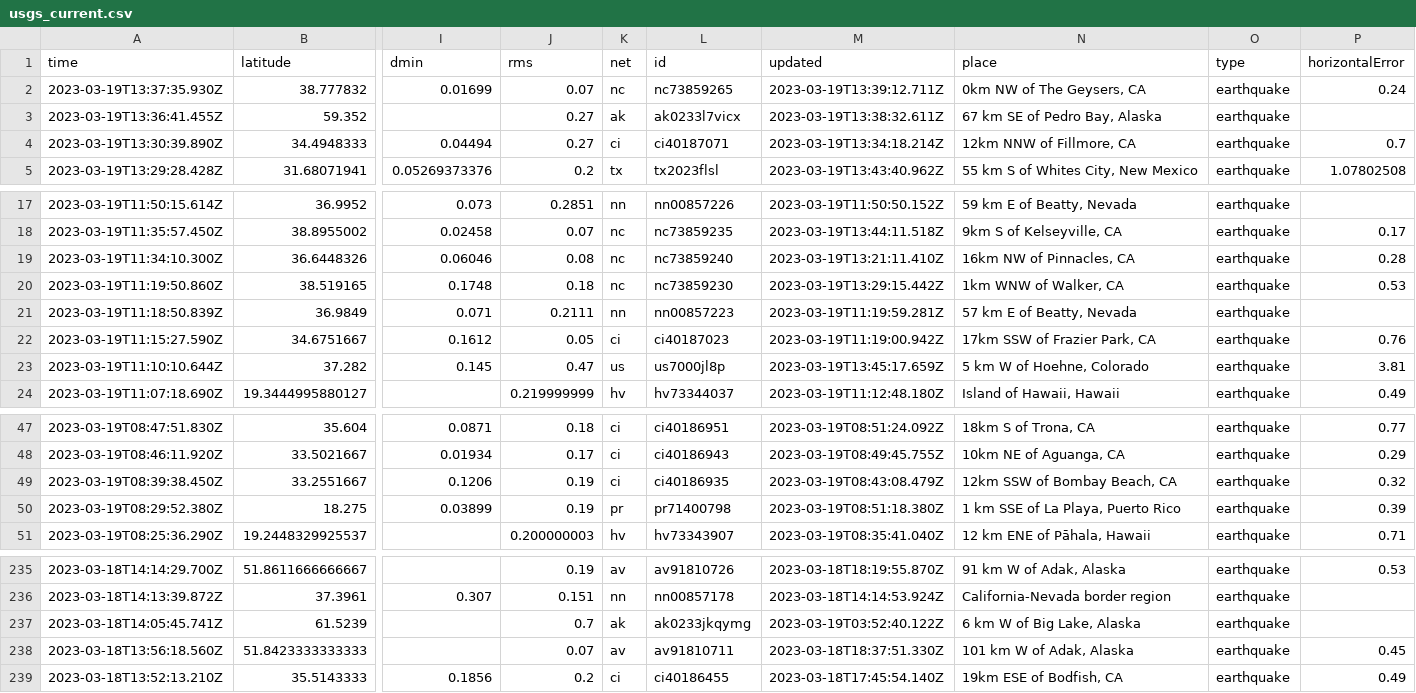
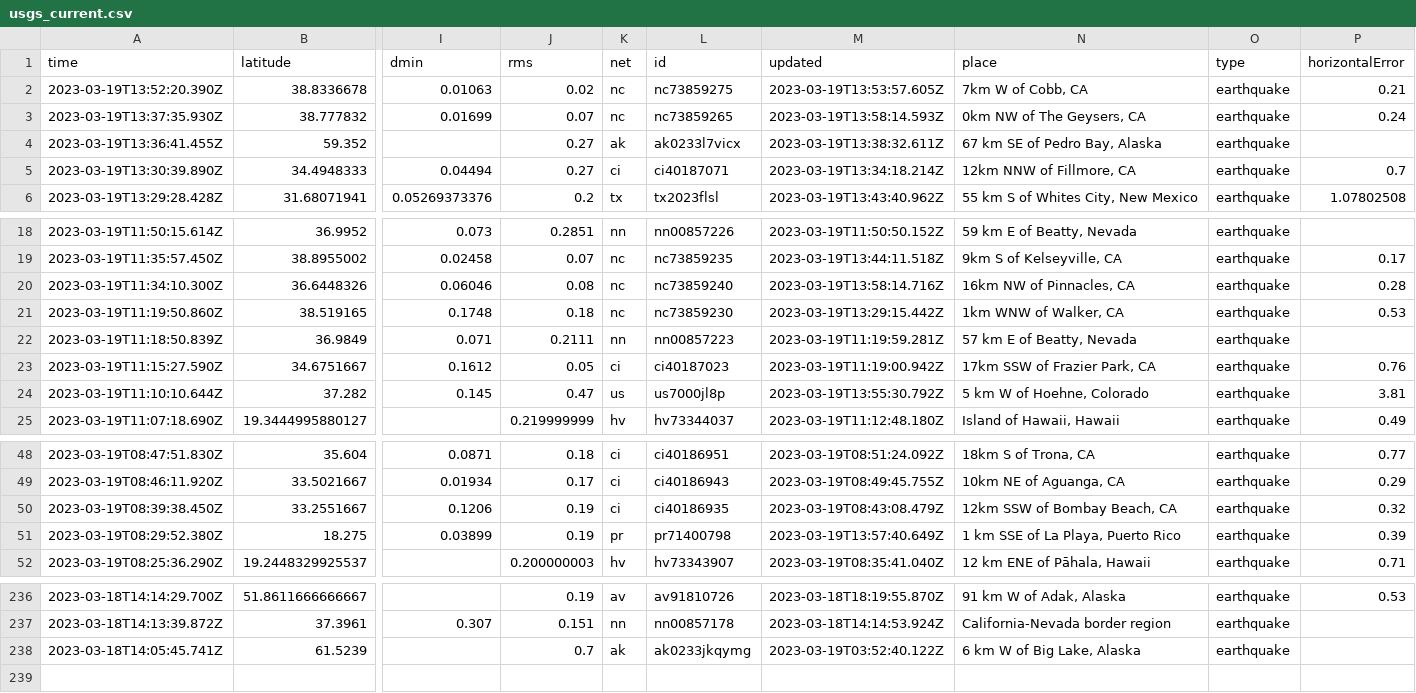
Before and after one commit to rthomasgannett/data-reporter-robot, a CSV file: usgs_current.csv, drawn as a sheet; only a part is shown, gaps mark what is left out; removed rows and columns are numbered as before the commit, all else as after; rows hold the shown columns only; the diff names each change by its address in the sheet, - before the commit and + after, or states it on an @@ line.

```diff
--- a/usgs_current.csv
+++ b/usgs_current.csv
+row 2: 2023-03-19T13:52:20.390Z | 38.8336678 | 0.01063 | 0.02 | nc | nc73859275 | 2023-03-19T13:53:57.605Z | 7km W of Cobb, CA | earthquake | 0.21
-M3 (updated): 2023-03-19T13:39:12.711Z
+M3 (updated): 2023-03-19T13:58:14.593Z
-M20 (updated): 2023-03-19T13:21:11.410Z
+M20 (updated): 2023-03-19T13:58:14.716Z
-M24 (updated): 2023-03-19T13:45:17.659Z
+M24 (updated): 2023-03-19T13:55:30.792Z
-M51 (updated): 2023-03-19T08:51:18.380Z
+M51 (updated): 2023-03-19T13:57:40.649Z
-row 238: 2023-03-18T13:56:18.560Z | 51.8423333333333 |  | 0.07 | av | av91810711 | 2023-03-18T18:37:51.330Z | 101 km W of Adak, Alaska | earthquake | 0.45
-row 239: 2023-03-18T13:52:13.210Z | 35.5143333 | 0.1856 | 0.2 | ci | ci40186455 | 2023-03-18T17:45:54.140Z | 19km ESE of Bodfish, CA | earthquake | 0.49
```
